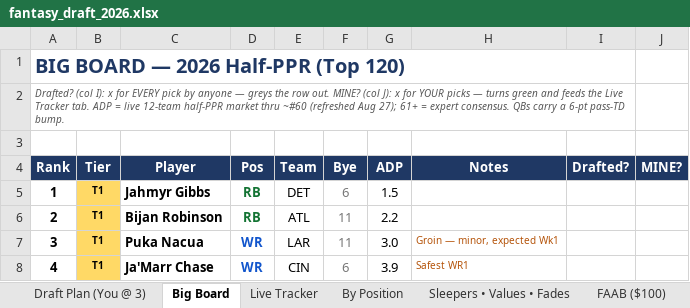
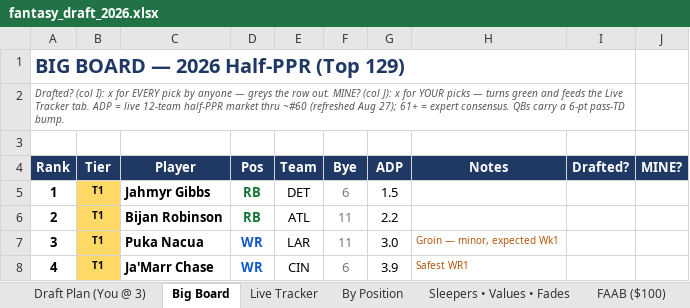
Before and after one commit to d98b16/FantasySleeper, an Excel workbook: fantasy_draft_2026.xlsx, sheet Big Board, drawn as a sheet; only a part is shown; values as stored, in another font and other column widths than the file's, no borders; conditional formats not drawn; the diff names each change by its address in the sheet, - before the commit and + after, or states it on an @@ line.

```diff
--- a/fantasy_draft_2026.xlsx (sheet Big Board)
+++ b/fantasy_draft_2026.xlsx (sheet Big Board)
-A1 (Rank): BIG BOARD — 2026 Half-PPR (Top 120)
+A1 (Rank): BIG BOARD — 2026 Half-PPR (Top 129)
```
Also changed, not shown: 2 other files.
